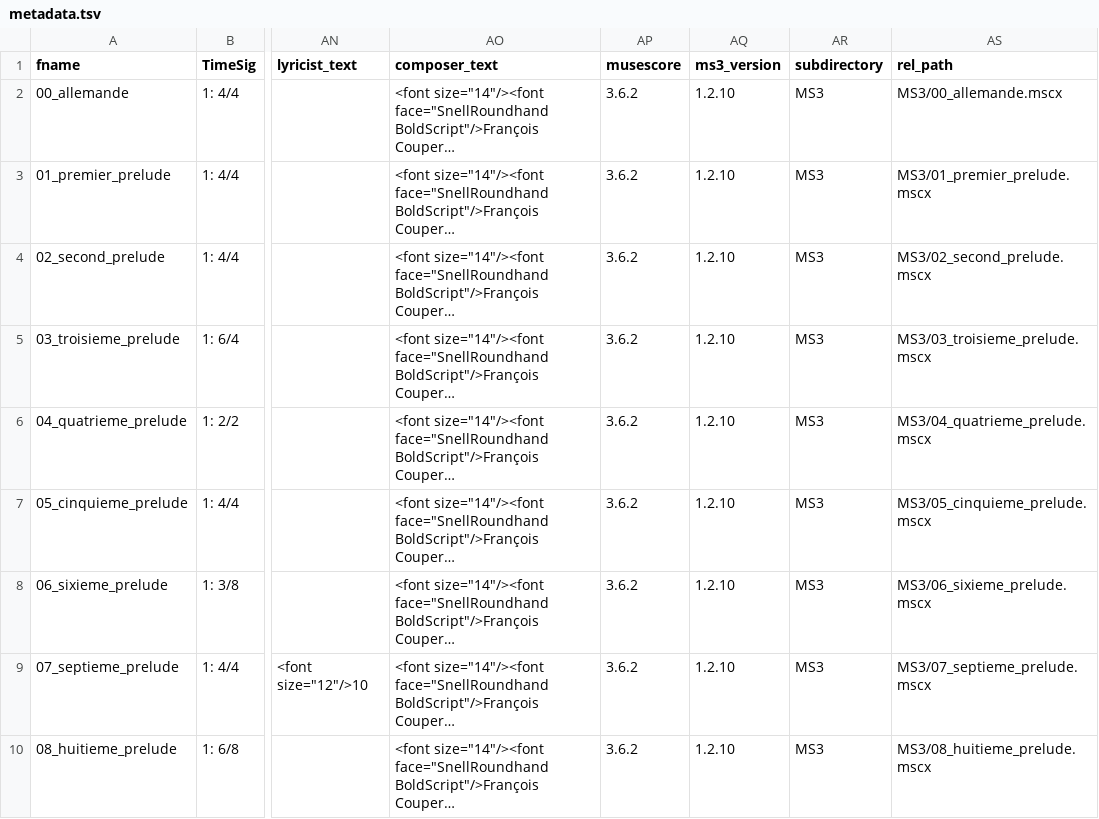
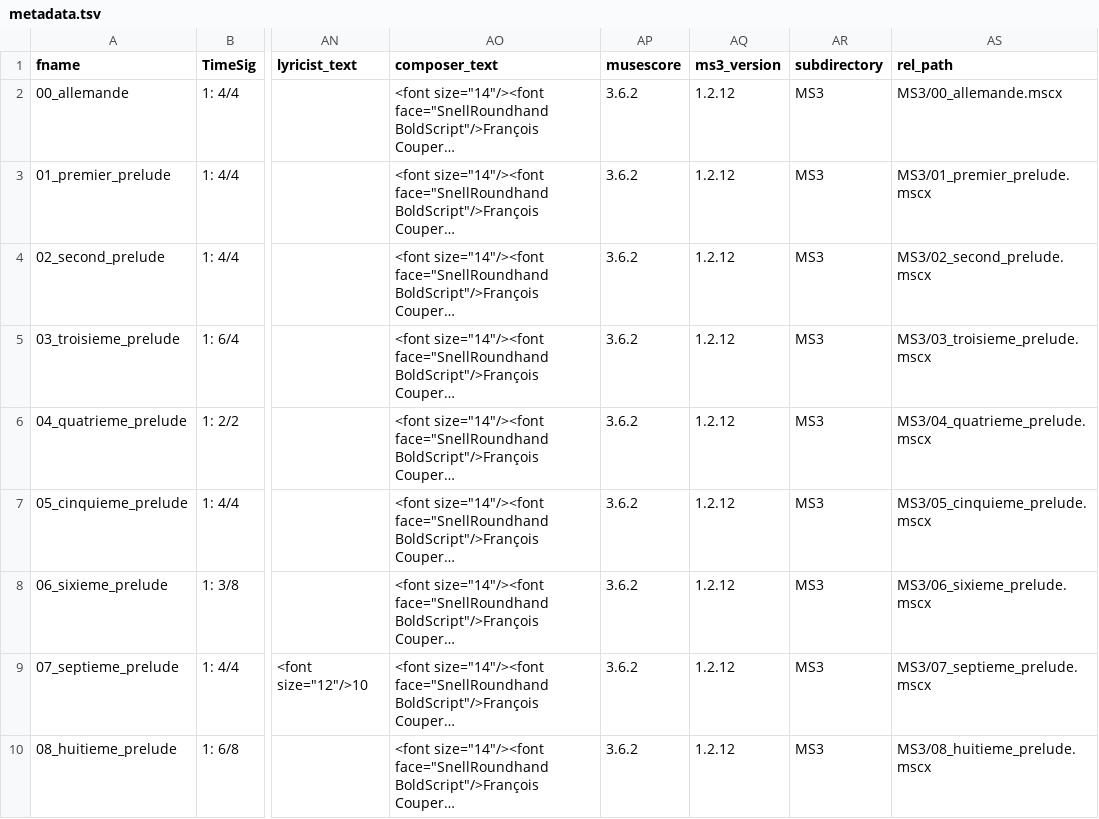
Before and after one commit to DCMLab/couperin_clavecin, a TSV file: metadata.tsv, drawn as a sheet; only a part is shown, gaps mark what is left out; long unchanged cells end in …; the diff names each change by its address in the sheet, - before the commit and + after, or states it on an @@ line.

```diff
--- a/metadata.tsv
+++ b/metadata.tsv
-AQ2:AQ10 (ms3_version): 1.2.10
+AQ2:AQ10 (ms3_version): 1.2.12
```
Also changed, not shown: 3 other files.
